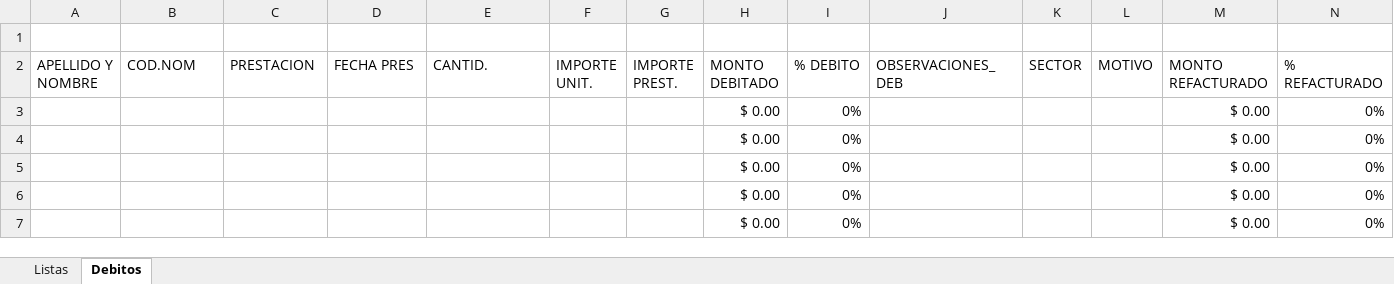
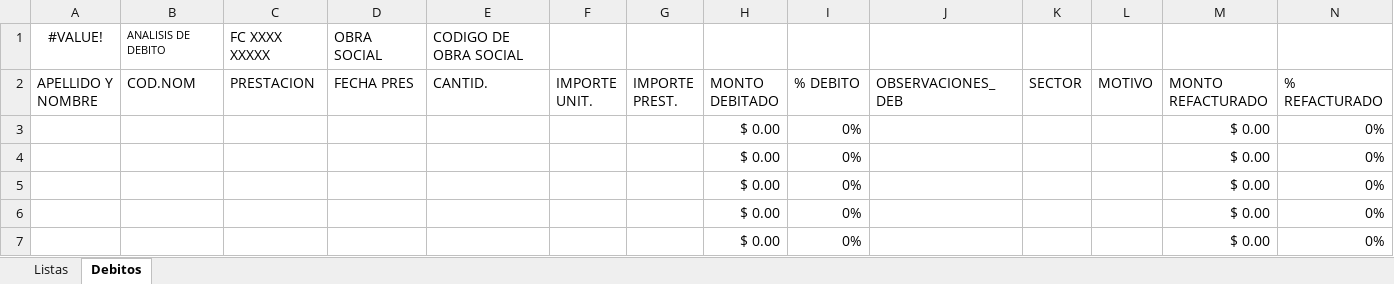
Before and after one commit to kleiwerfn/Detalle-de-factura-y-refa, an Excel workbook: Plantilla_Débitos_1.xlsx, sheet Debitos, drawn as a sheet; only a part is shown; values as stored, in another font and other column widths than the file's, no borders; table styles not drawn; rows hold the shown columns only; the diff names each change by its address in the sheet, - before the commit and + after, or states it on an @@ line.

```diff
--- a/Plantilla_Débitos_1.xlsx (sheet Debitos)
+++ b/Plantilla_Débitos_1.xlsx (sheet Debitos)
-row 1: (empty)
+row 1: #VALUE! | ANALISIS DE DEBITO | FC XXXX XXXXX | OBRA SOCIAL | CODIGO DE OBRA SOCIAL
```
Also changed, not shown: sheet Listas, charts or pictures.
